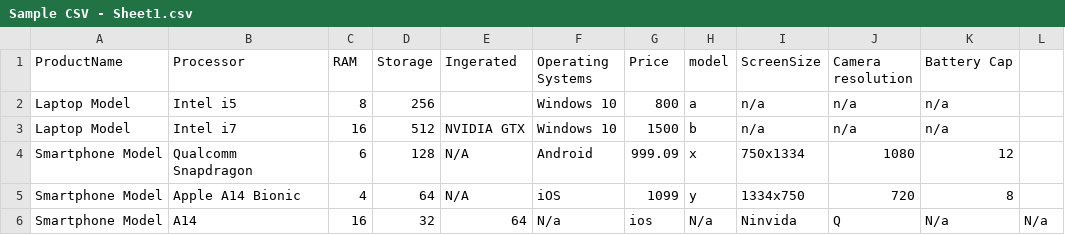
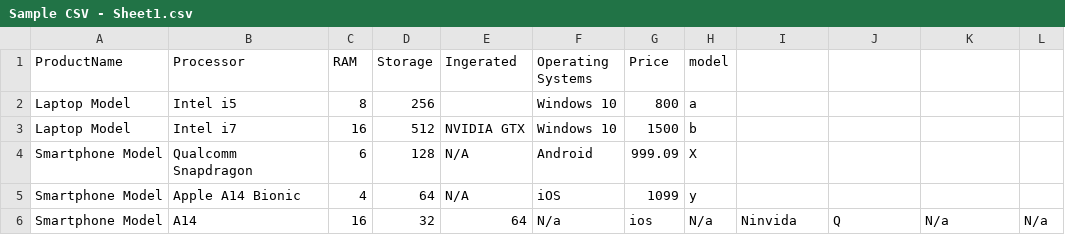
Before and after one commit to ZupperZane/OOD-H1, a CSV file: src/Sample CSV - Sheet1.csv, drawn as a sheet.

```diff
--- a/src/Sample CSV - Sheet1.csv
+++ b/src/Sample CSV - Sheet1.csv
@@ -1,6 +1,6 @@
-ProductName,Processor,RAM,Storage,Ingerated,Operating Systems,Price,model ,ScreenSize ,Camera resolution,Battery Cap
-Laptop Model ,Intel i5,8,256,,Windows 10,800,a,n/a,n/a,n/a
-Laptop Model ,Intel i7,16,512,NVIDIA GTX,Windows 10,1500,b,n/a,n/a,n/a
-Smartphone Model ,Qualcomm Snapdragon,6,128,N/A,Android,999.09,x,750x1334,1080,12
-Smartphone Model ,Apple A14 Bionic,4,64,N/A,iOS,1099,y,1334x750,720,8
+ProductName,Processor,RAM,Storage,Ingerated,Operating Systems,Price,model
+Laptop Model ,Intel i5,8,256,,Windows 10,800,a
+Laptop Model ,Intel i7,16,512,NVIDIA GTX,Windows 10,1500,b
+Smartphone Model ,Qualcomm Snapdragon,6,128,N/A,Android,999.09,X
+Smartphone Model ,Apple A14 Bionic,4,64,N/A,iOS,1099,y
 Smartphone Model, A14,16,32,64,N/a,ios,N/a,Ninvida,Q,N/a,N/a
```
Also changed, not shown: 2 other files.
